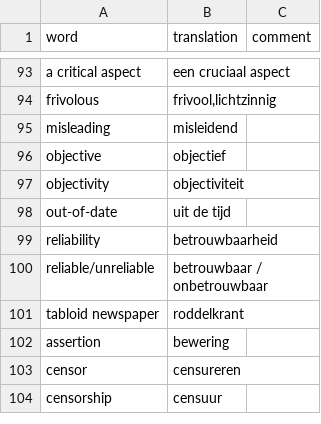
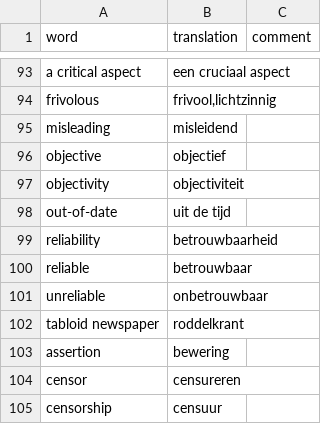
Before and after one commit to twboom/Vocable, a CSV file: data/wordlists/english/focus/vwo5/h8.csv, drawn as a sheet; only a part is shown, gaps mark what is left out; removed rows and columns are numbered as before the commit, all else as after; the diff names each change by its address in the sheet, - before the commit and + after, or states it on an @@ line.

Commit message:
Fixed another issue in word list

```diff
--- a/data/wordlists/english/focus/vwo5/h8.csv
+++ b/data/wordlists/english/focus/vwo5/h8.csv
-row 100: reliable/unreliable | betrouwbaar / onbetrouwbaar
+row 100: reliable | betrouwbaar
+row 101: unreliable | onbetrouwbaar
```
